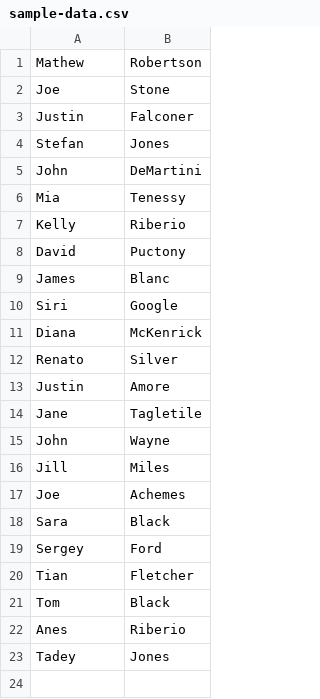
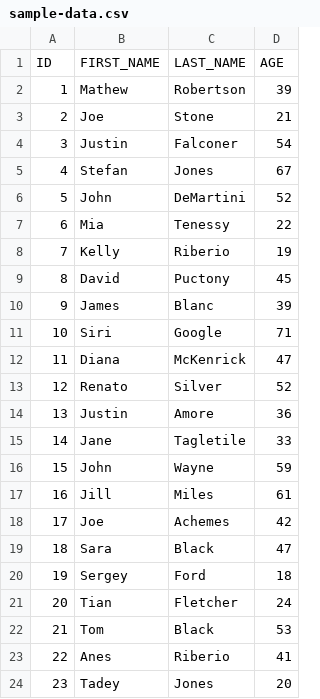
Before and after one commit to asetinc/batch-processor, a CSV file: src/main/resources/sample-data.csv, drawn as a sheet; addresses are those after the commit; the diff names each change by its address in the sheet, - before the commit and + after, or states it on an @@ line.

```diff
--- a/src/main/resources/sample-data.csv
+++ b/src/main/resources/sample-data.csv
+column A, rows 2-24: 1 | 2 | 3 | 4 | 5 | 6 | 7 | 8 | 9 | 10 | 11 | 12 | 13 | 14 | 15 | 16 | 17 | 18 | 19 | 20 | 21 | 22 | 23
+column D, rows 2-24: 39 | 21 | 54 | 67 | 52 | 22 | 19 | 45 | 39 | 71 | 47 | 52 | 36 | 33 | 59 | 61 | 42 | 47 | 18 | 24 | 53 | 41 | 20
+row 1: ID | FIRST_NAME | LAST_NAME | AGE
```
Also changed, not shown: 12 other files.
